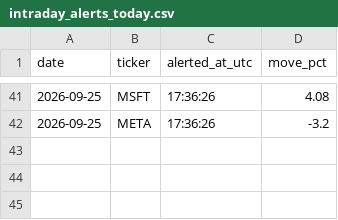
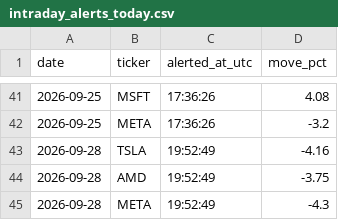
Before and after one commit to StockMagicBall/stock-screener, a CSV file: intraday_alerts_today.csv, drawn as a sheet; only a part is shown, gaps mark what is left out.

```diff
--- a/intraday_alerts_today.csv
+++ b/intraday_alerts_today.csv
@@ -42 +42,4 @@ date,ticker,alerted_at_utc,move_pct
 2026-09-25,META,17:36:26,-3.2
+2026-09-28,TSLA,19:52:49,-4.16
+2026-09-28,AMD,19:52:49,-3.75
+2026-09-28,META,19:52:49,-4.3
```
